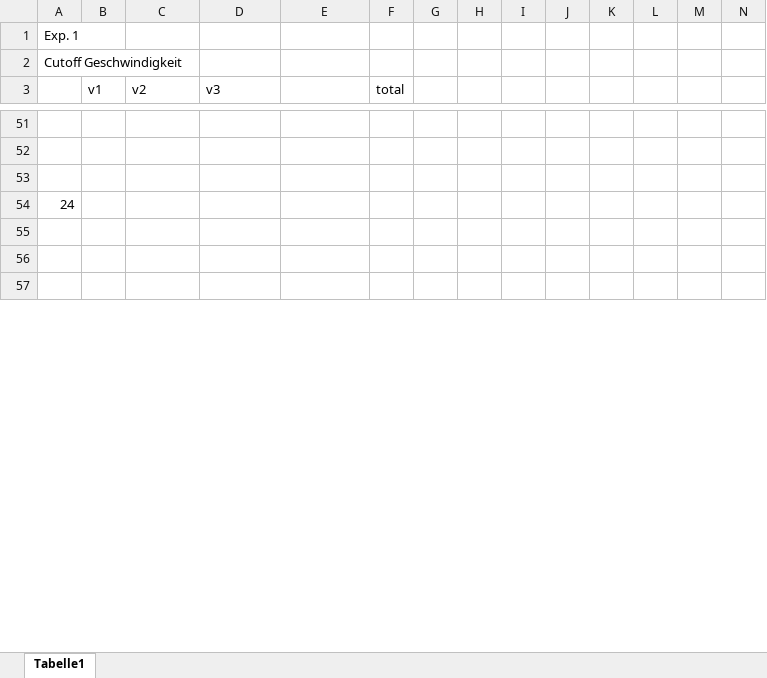
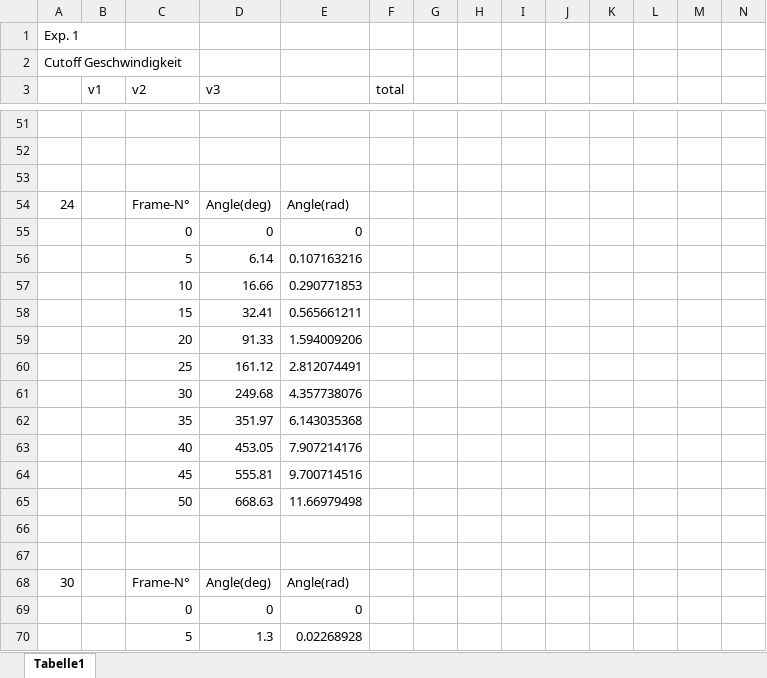
Before and after one commit to CMSuisse/PhysikLaborMotoren, an Excel workbook: Experimente.xlsx, sheet Tabelle1, drawn as a sheet; only a part is shown, gaps mark what is left out; the shorter side is filled out with more unchanged rows; values as stored, in another font and other column widths than the file's, no borders; charts and pictures not drawn; addresses are those after the commit; rows hold the shown columns only; the diff covers the shown part only; the diff names each change by its address in the sheet, - before the commit and + after, or states it on an @@ line.

Commit message:
Added more data

```diff
--- a/Experimente.xlsx (sheet Tabelle1)
+++ b/Experimente.xlsx (sheet Tabelle1)
+row 54: 24 |  | Frame-N° | Angle(deg) | Angle(rad)
+row 55:  |  | 0 | 0 | 0
+row 56:  |  | 5 | 6.14 | 0.107163216
+row 57:  |  | 10 | 16.66 | 0.290771853
+row 58:  |  | 15 | 32.41 | 0.565661211
+row 59:  |  | 20 | 91.33 | 1.594009206
+row 60:  |  | 25 | 161.12 | 2.812074491
+row 61:  |  | 30 | 249.68 | 4.357738076
+row 62:  |  | 35 | 351.97 | 6.143035368
+row 63:  |  | 40 | 453.05 | 7.907214176
+row 64:  |  | 45 | 555.81 | 9.700714516
+row 65:  |  | 50 | 668.63 | 11.66979498
-A66: 24
+A66: (empty)
+row 67: (empty)
+row 68: 30 |  | Frame-N° | Angle(deg) | Angle(rad)
+row 69:  |  | 0 | 0 | 0
+row 70:  |  | 5 | 1.3 | 0.02268928
```
Also changed, not shown: 9 added rows, 41 removed rows and 37 edited cells elsewhere in this sheet, charts or pictures.
